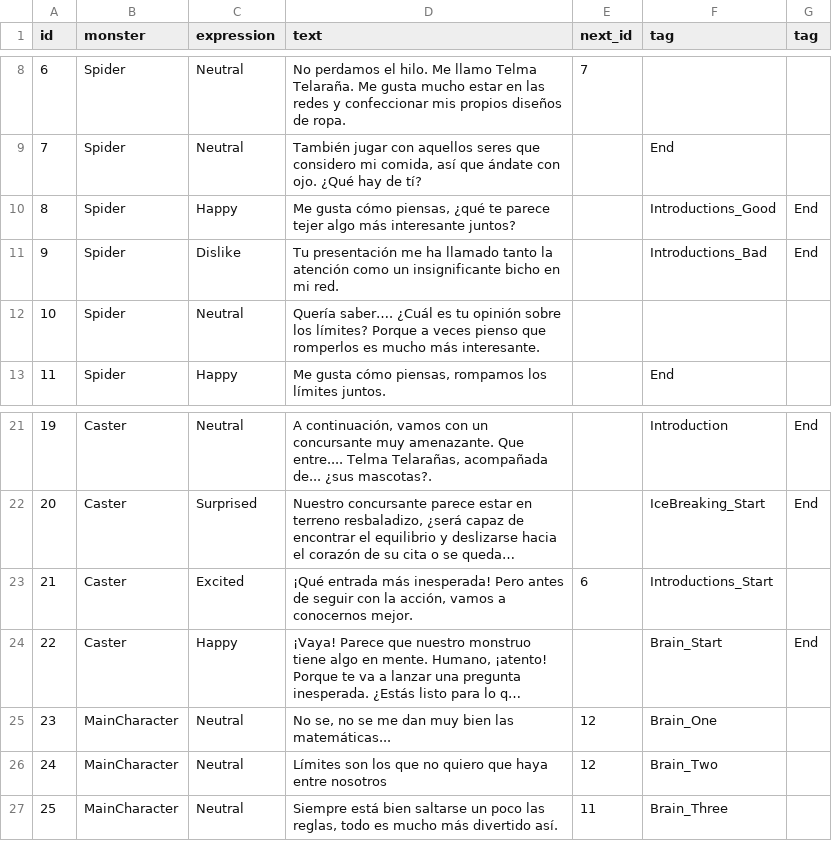
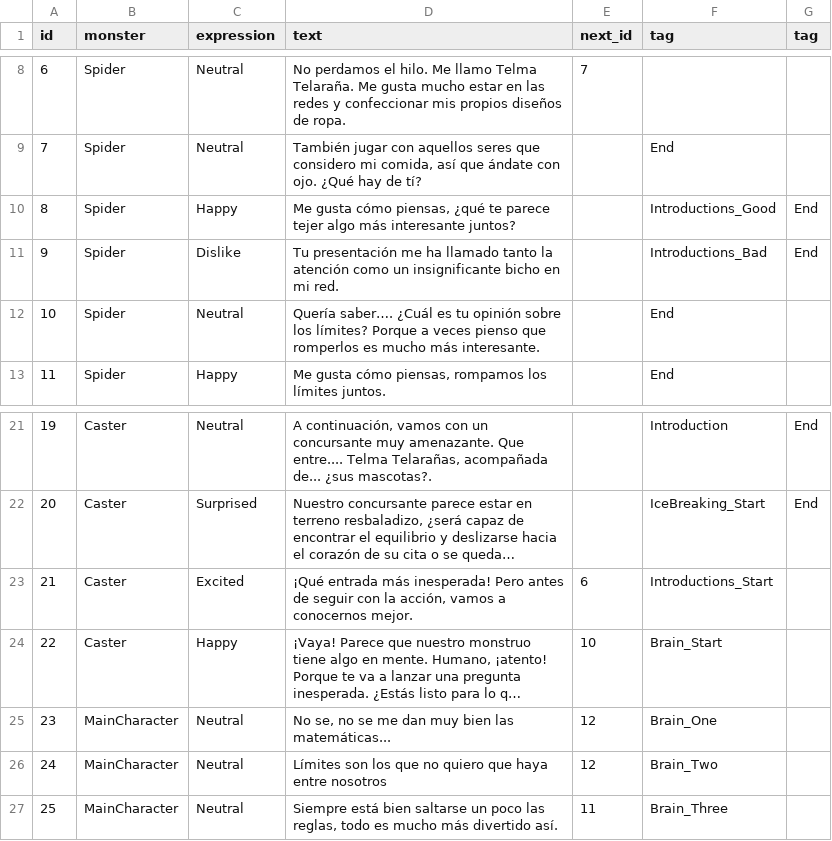
Before and after one commit to ElDiegu/YGFIL, a TSV file: YGFIL/Assets/_Project/Resources/DialogCSV/Dialogs - Spider.tsv, drawn as a sheet; only a part is shown, gaps mark what is left out; long unchanged cells end in …; the diff names each change by its address in the sheet, - before the commit and + after, or states it on an @@ line.

Commit message:
Dialogs TSV and BugFixing

```diff
--- a/YGFIL/Assets/_Project/Resources/DialogCSV/Dialogs - Spider.tsv
+++ b/YGFIL/Assets/_Project/Resources/DialogCSV/Dialogs - Spider.tsv
-F12 (tag): (empty)
+F12 (tag): End
-E24 (next_id): (empty)
+E24 (next_id): 10
-G24 (tag): End
+G24 (tag): (empty)
```
Also changed, not shown: 15 other files.
